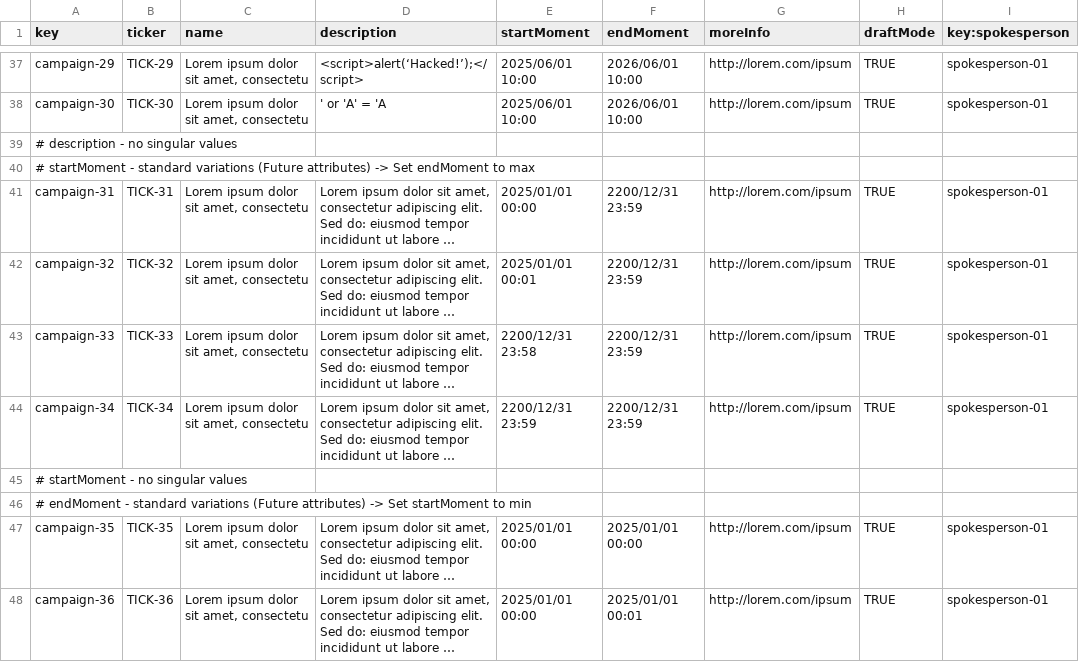
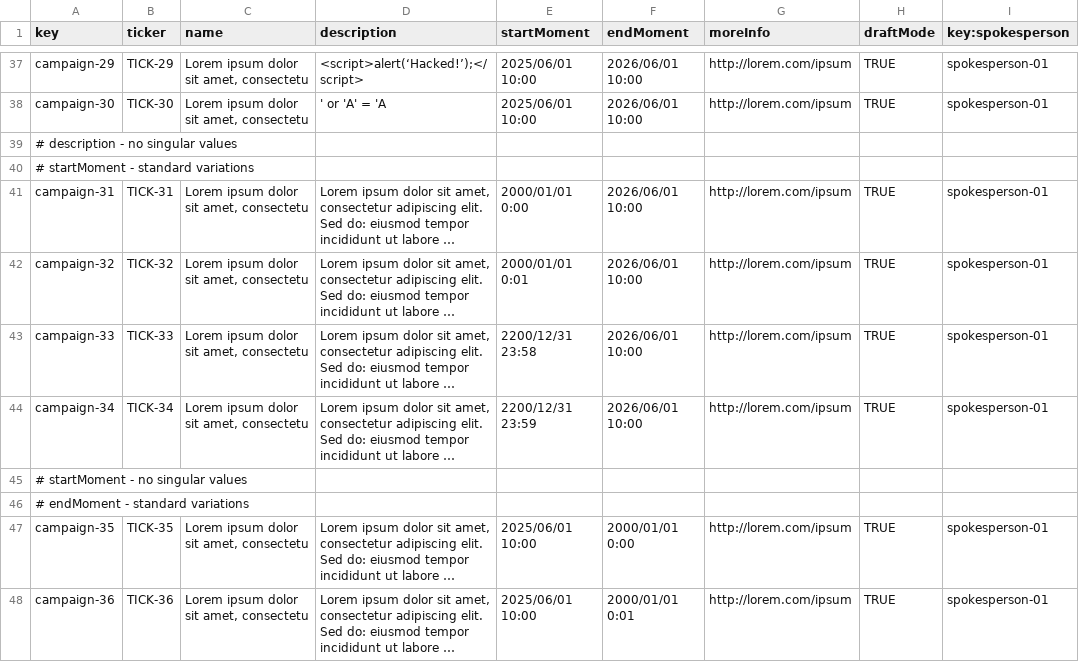
Before and after one commit to DP2-G050/Acme-Starters-C, a CSV file: src/main/resources/WEB-INF/data/sample/batch-01/campaign.csv (was src/main/resources/WEB-INF/data/sample/batch-02/campaign.csv), drawn as a sheet; only a part is shown, gaps mark what is left out; long unchanged cells end in …; the diff covers the shown part only; the diff names each change by its address in the sheet, - before the commit and + after, or states it on an @@ line.

```diff
--- a/src/main/resources/WEB-INF/data/sample/batch-02/campaign.csv
+++ b/src/main/resources/WEB-INF/data/sample/batch-01/campaign.csv
-A40 (key): …standard variations (Future attributes) -> Set endMoment to max
+A40 (key): …standard variations
-E41 (startMoment): 2025/01/01 00:00
+E41 (startMoment): 2000/01/01 0:00
-F41:F44 (endMoment): 2200/12/31 23:59
+F41:F44 (endMoment): 2026/06/01 10:00
-E42 (startMoment): 2025/01/01 00:01
+E42 (startMoment): 2000/01/01 0:01
-A46 (key): …standard variations (Future attributes) -> Set startMoment to min
+A46 (key): …standard variations
-E47:E48 (startMoment): 2025/01/01 00:00
+E47:E48 (startMoment): 2025/06/01 10:00
-F47 (endMoment): 2025/01/01 00:00
+F47 (endMoment): 2000/01/01 0:00
-F48 (endMoment): 2025/01/01 00:01
+F48 (endMoment): 2000/01/01 0:01
```
Also changed, not shown: 6 added rows and 3 edited cells elsewhere in this file, src/main/resources/WEB-INF/data/errata/batch-02/campaign.csv, src/main/resources/WEB-INF/data/sample/batch-01/milestone.csv, 47 other files.
